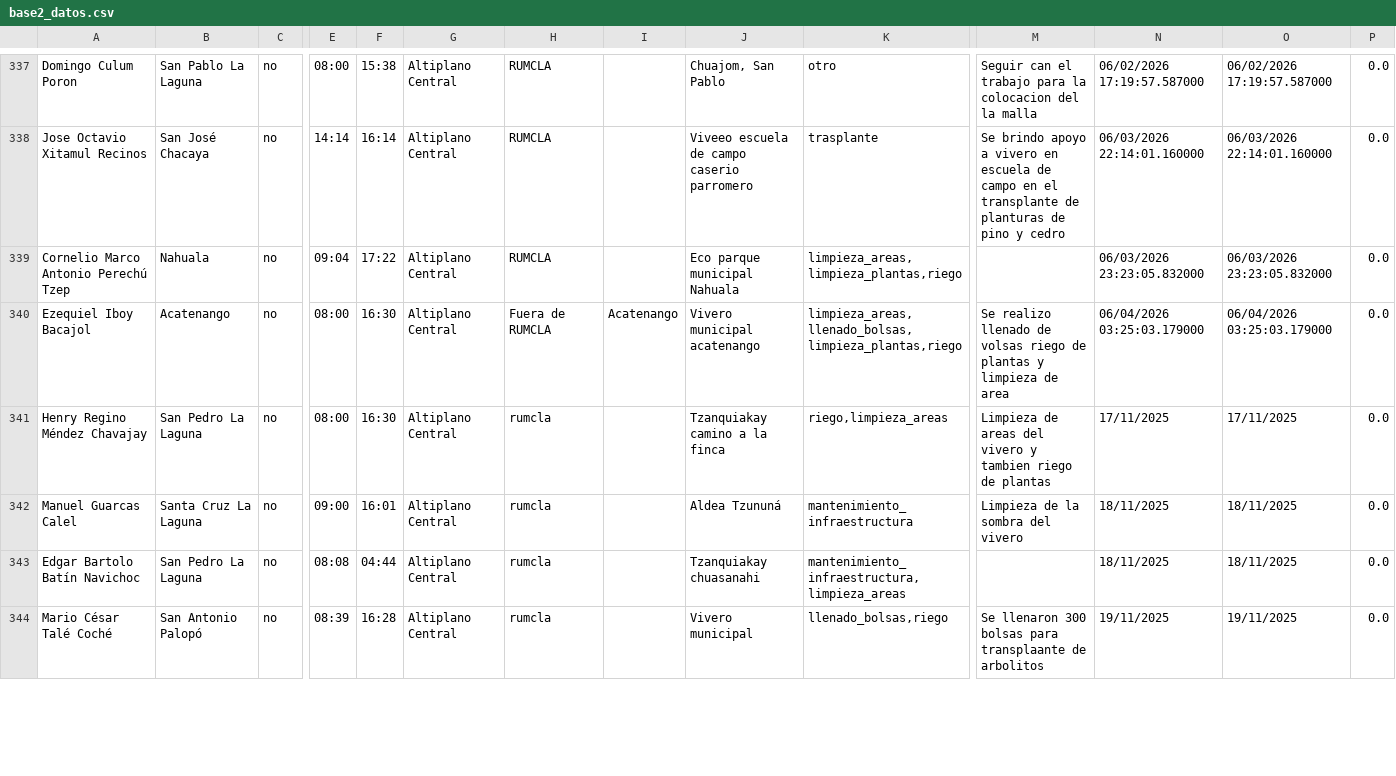
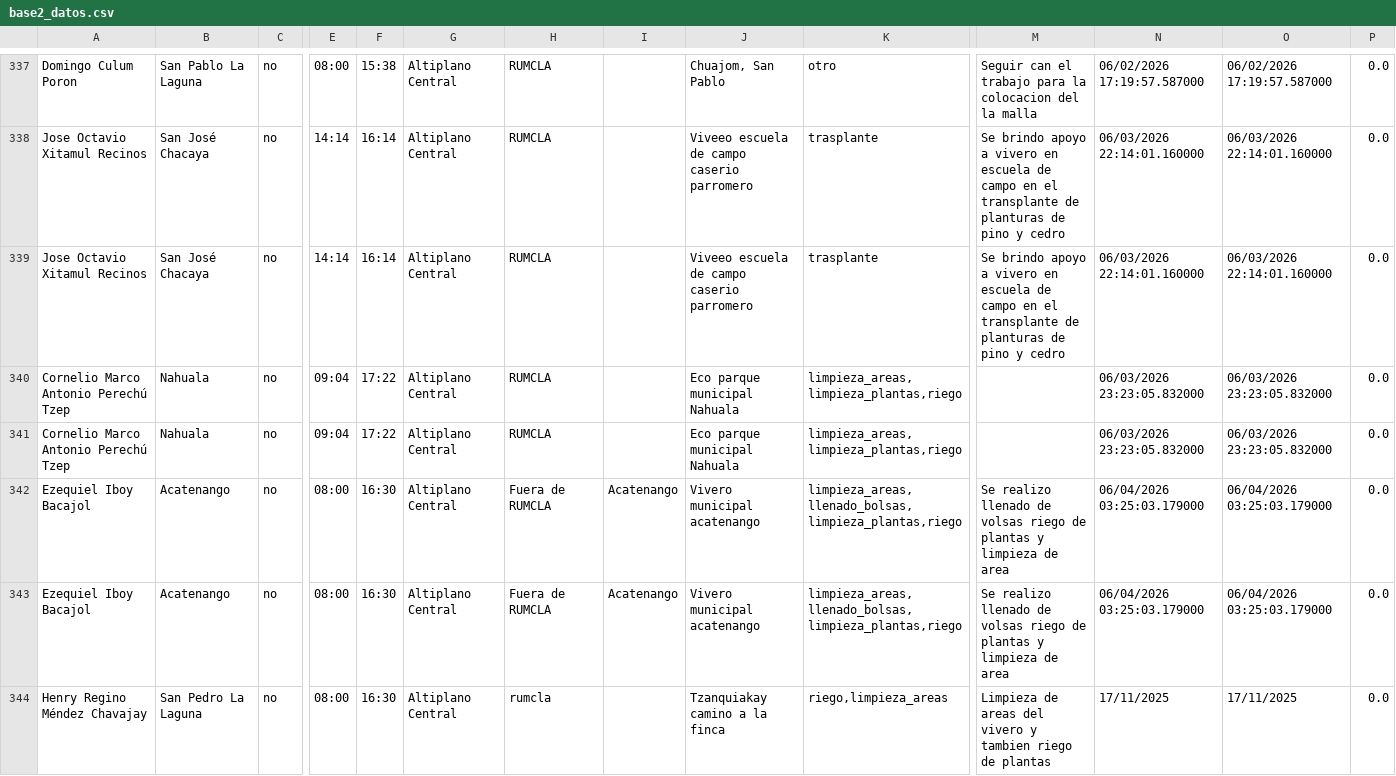
Before and after one commit to geograficaaala/guardarecursos_conap, a CSV file: docs/datos/base2_datos.csv, drawn as a sheet; only a part is shown, gaps mark what is left out; the shorter side is filled out with more unchanged rows; rows hold the shown columns only; the diff names each change by its address in the sheet, - before the commit and + after, or states it on an @@ line.

```diff
--- a/docs/datos/base2_datos.csv
+++ b/docs/datos/base2_datos.csv
+row 339: Jose Octavio Xitamul Recinos | San José Chacaya | no | 14:14 | 16:14 | Altiplano Central | RUMCLA |  | Viveeo escuela de campo caserio parromero | trasplante | Se brindo apoyo a vivero en escuela de campo en el transplante de planturas de pino y cedro | 06/03/2026 22:14:01.160000 | 06/03/2026 22:14:01.160000 | 0.0
+row 341: Cornelio Marco Antonio Perechú Tzep | Nahuala | no | 09:04 | 17:22 | Altiplano Central | RUMCLA |  | Eco parque municipal Nahuala | limpieza_areas,limpieza_plantas,riego |  | 06/03/2026 23:23:05.832000 | 06/03/2026 23:23:05.832000 | 0.0
+row 342: Ezequiel Iboy Bacajol | Acatenango | no | 08:00 | 16:30 | Altiplano Central | Fuera de RUMCLA | Acatenango | Vivero municipal acatenango | limpieza_areas,llenado_bolsas,limpieza_plantas,riego | Se realizo llenado de volsas riego de plantas y limpieza de area | 06/04/2026 03:25:03.179000 | 06/04/2026 03:25:03.179000 | 0.0
```
